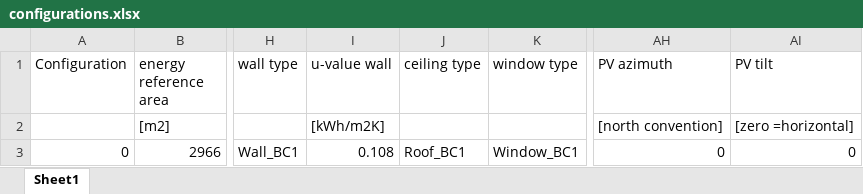
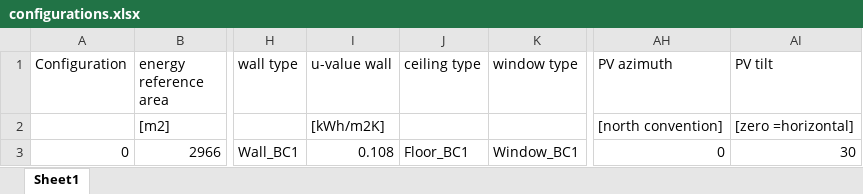
Before and after one commit to architecture-building-systems/sia_380-1-full_version, an Excel workbook: data/configurations.xlsx, sheet Sheet1, drawn as a sheet; only a part is shown, gaps mark what is left out; values as stored, in another font and other column widths than the file's, no borders; the diff names each change by its address in the sheet, - before the commit and + after, or states it on an @@ line.

```diff
--- a/data/configurations.xlsx (sheet Sheet1)
+++ b/data/configurations.xlsx (sheet Sheet1)
-J3 (ceiling type): Roof_BC1
+J3 (ceiling type): Floor_BC1
-AI3 (PV tilt): 0
+AI3 (PV tilt): 30
```
Also changed, not shown: data/embodied_emissions_envelope.xlsx, 1 other file.
